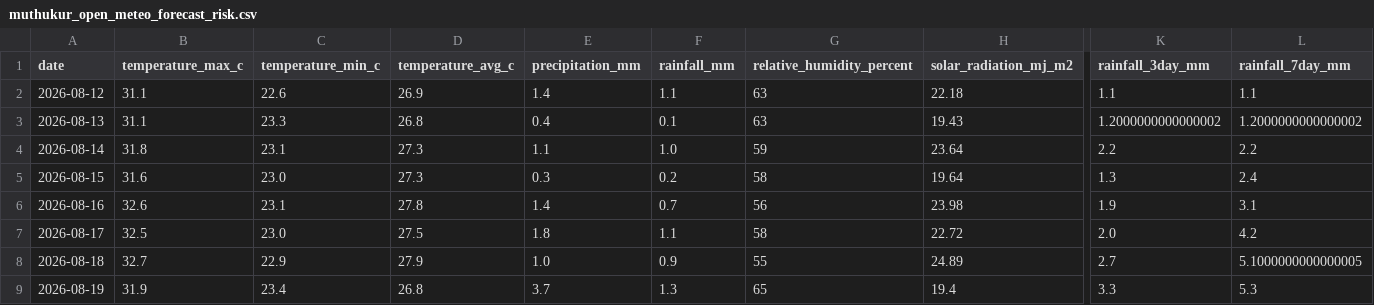
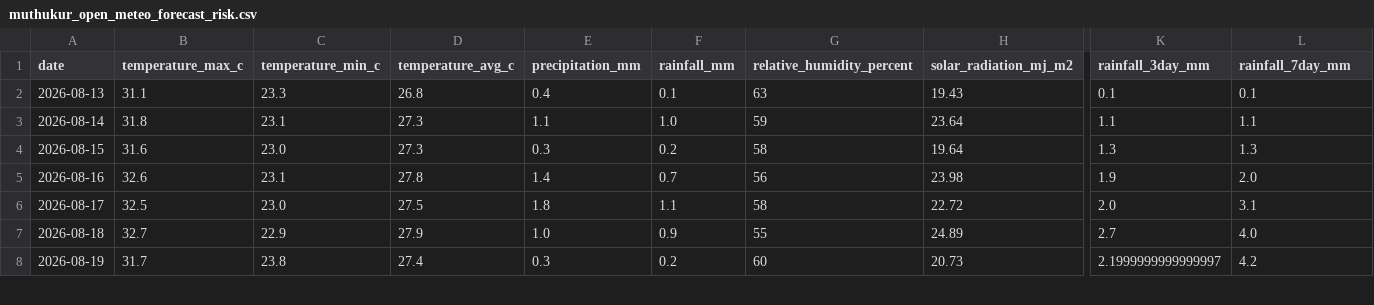
Before and after one commit to vanaprashanth/mango-digital-twin, a CSV file: data/processed/muthukur_open_meteo_forecast_risk.csv, drawn as a sheet; only a part is shown, gaps mark what is left out; removed rows and columns are numbered as before the commit, all else as after; rows hold the shown columns only; the diff covers the shown part only; the diff names each change by its address in the sheet, - before the commit and + after, or states it on an @@ line.

```diff
--- a/data/processed/muthukur_open_meteo_forecast_risk.csv
+++ b/data/processed/muthukur_open_meteo_forecast_risk.csv
-row 2: 2026-08-12 | 31.1 | 22.6 | 26.9 | 1.4 | 1.1 | 63 | 22.18 | 1.1 | 1.1
-K2 (rainfall_3day_mm): 1.2000000000000002
+K2 (rainfall_3day_mm): 0.1
-L2 (rainfall_7day_mm): 1.2000000000000002
+L2 (rainfall_7day_mm): 0.1
-K3 (rainfall_3day_mm): 2.2
+K3 (rainfall_3day_mm): 1.1
-L3 (rainfall_7day_mm): 2.2
+L3 (rainfall_7day_mm): 1.1
-L4 (rainfall_7day_mm): 2.4
+L4 (rainfall_7day_mm): 1.3
-L5 (rainfall_7day_mm): 3.1
+L5 (rainfall_7day_mm): 2.0
-L6 (rainfall_7day_mm): 4.2
+L6 (rainfall_7day_mm): 3.1
-L7 (rainfall_7day_mm): 5.1000000000000005
+L7 (rainfall_7day_mm): 4.0
-B8 (temperature_max_c): 31.9
+B8 (temperature_max_c): 31.7
-C8 (temperature_min_c): 23.4
+C8 (temperature_min_c): 23.8
-D8 (temperature_avg_c): 26.8
+D8 (temperature_avg_c): 27.4
-E8 (precipitation_mm): 3.7
+E8 (precipitation_mm): 0.3
-F8 (rainfall_mm): 1.3
+F8 (rainfall_mm): 0.2
-G8 (relative_humidity_percent): 65
+G8 (relative_humidity_percent): 60
-H8 (solar_radiation_mj_m2): 19.4
+H8 (solar_radiation_mj_m2): 20.73
-K8 (rainfall_3day_mm): 3.3
+K8 (rainfall_3day_mm): 2.1999999999999997
-L8 (rainfall_7day_mm): 5.3
+L8 (rainfall_7day_mm): 4.2
```
Also changed, not shown: 1 added row and 72 edited cells elsewhere in this file, data/processed/muthukur_combined_feature_table.csv, data/processed/muthukur_forecast_aware_irrigation_advisory.csv, 6 other files.
